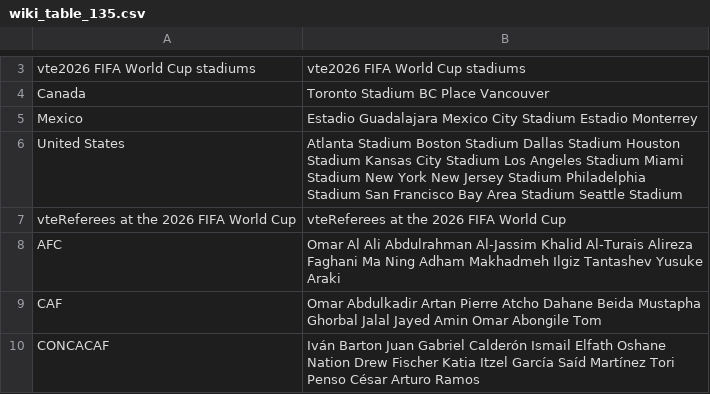
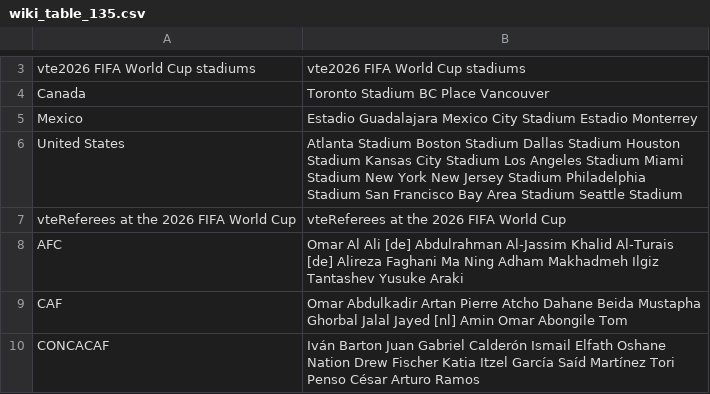
Before and after one commit to MigzXYZ/world-cup-2026-intelligence-lab, a CSV file: data/raw/wiki_table_135.csv, drawn as a sheet; only a part is shown, gaps mark what is left out; the diff covers the shown part only.

```diff
--- a/data/raw/wiki_table_135.csv
+++ b/data/raw/wiki_table_135.csv
@@ -7,4 +7,4 @@ United States,Atlanta Stadium Boston Stadium Dallas Stadium Houston Stadium Kans
 vteReferees at the 2026 FIFA World Cup,vteReferees at the 2026 FIFA World Cup
-AFC,Omar Al Ali Abdulrahman Al-Jassim Khalid Al-Turais Alireza Faghani Ma Ning Adham Makhadmeh Ilgiz Tantashev Yusuke Araki
-CAF,Omar Abdulkadir Artan Pierre Atcho Dahane Beida Mustapha Ghorbal Jalal Jayed Amin Omar Abongile Tom
+AFC,Omar Al Ali [de] Abdulrahman Al-Jassim Khalid Al-Turais [de] Alireza Faghani Ma Ning Adham Makhadmeh Ilgiz Tantashev Yusuke Araki
+CAF,Omar Abdulkadir Artan Pierre Atcho Dahane Beida Mustapha Ghorbal Jalal Jayed [nl] Amin Omar Abongile Tom
 CONCACAF,Iván Barton Juan Gabriel Calderón Ismail Elfath Oshane Nation Drew Fischer Katia Itzel García Saíd Martínez Tori Penso César Arturo Ramos
```
Also changed, not shown: 3 edited cells elsewhere in this file, data/matches_official.csv, data/processed/matches_current.csv, 8 other files.
